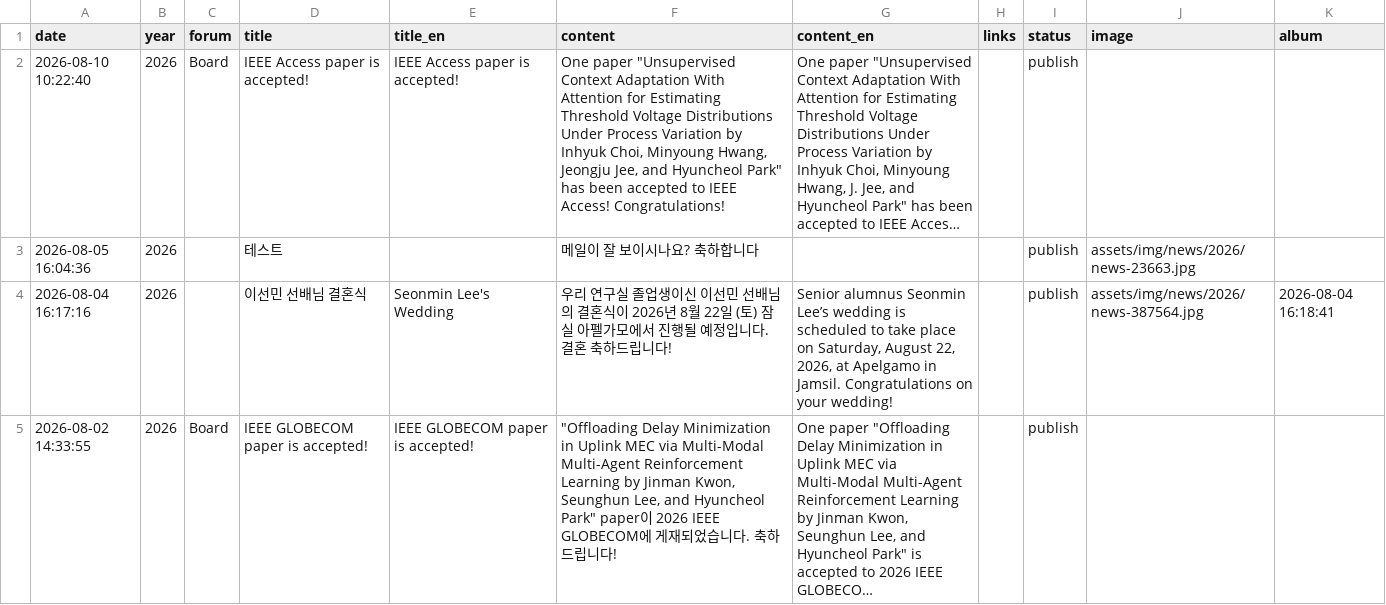
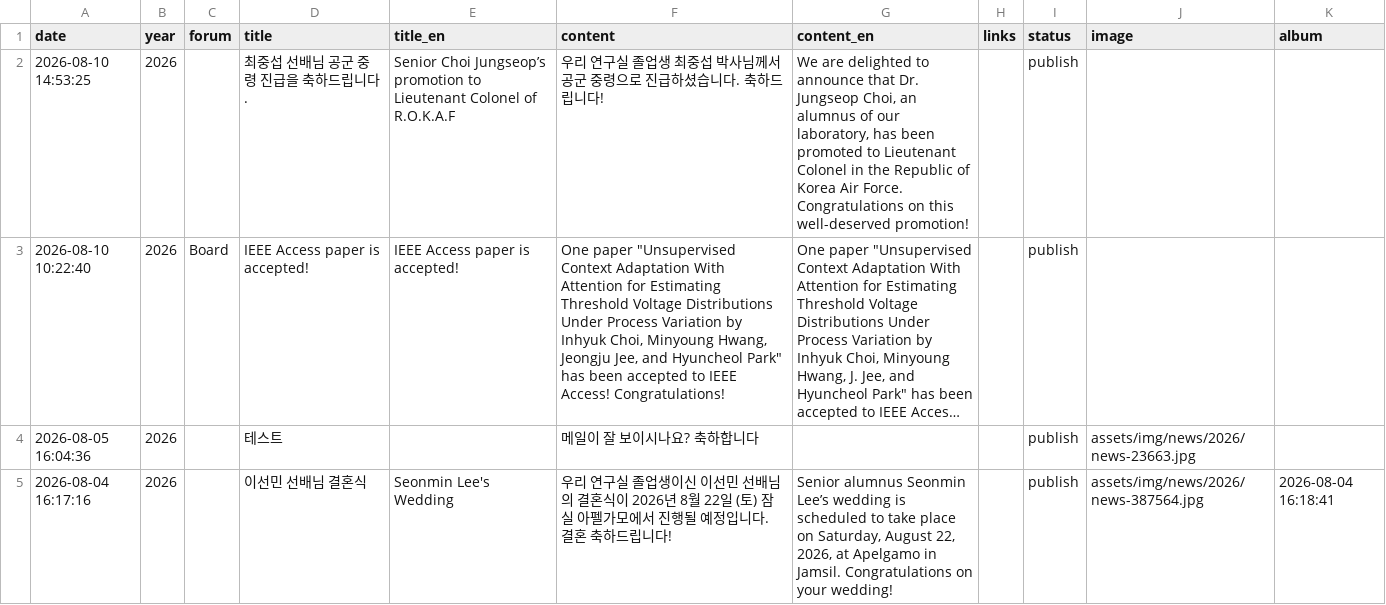
Before and after one commit to LIT-KAIST/LIT-KAIST.github.io, a CSV file: data/news.csv, drawn as a sheet; only a part is shown; the shorter side is filled out with more unchanged rows; long unchanged cells end in …; ↵ is a line break in a cell; the diff names each change by its address in the sheet, - before the commit and + after, or states it on an @@ line.

Commit message:
Add News: 최중섭 선배님 공군 중령 진급을 축하드립니다.

```diff
--- a/data/news.csv
+++ b/data/news.csv
+row 2: 2026-08-10 14:53:25 | 2026 |  | 최중섭 선배님 공군 중령 진급을 축하드립니다. | Senior Choi Jungseop’s promotion to Lieutenant Colonel of R.O.K.A.F | 우리 연구실 졸업생 최중섭 박사님께서 공군 중령으로 진급하셨습니다. 축하드립니다! | We are delighted to announce that Dr. Jungseop Choi, an alumnus of our laboratory, has been promoted to Lieutenant Colonel in the Republic of Korea Air Force. ↵ Congratulations on this well-deserved promotion! |  | publish
```
